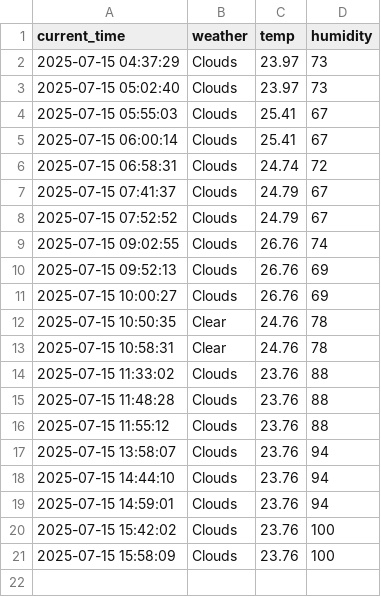
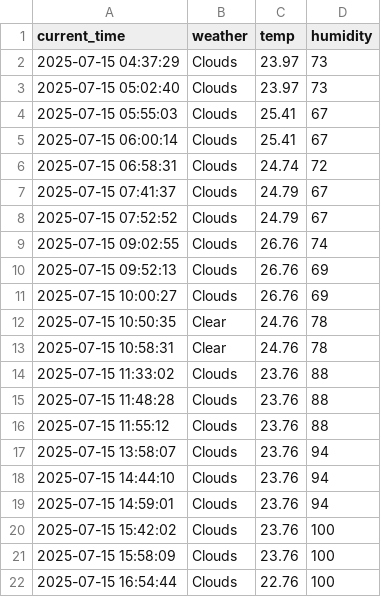
Before and after one commit to LeeSangJun3/seoul_weather_5m, a CSV file: seoul_weather.csv, drawn as a sheet; the diff names each change by its address in the sheet, - before the commit and + after, or states it on an @@ line.

```diff
--- a/seoul_weather.csv
+++ b/seoul_weather.csv
+row 22: 2025-07-15 16:54:44 | Clouds | 22.76 | 100
```
